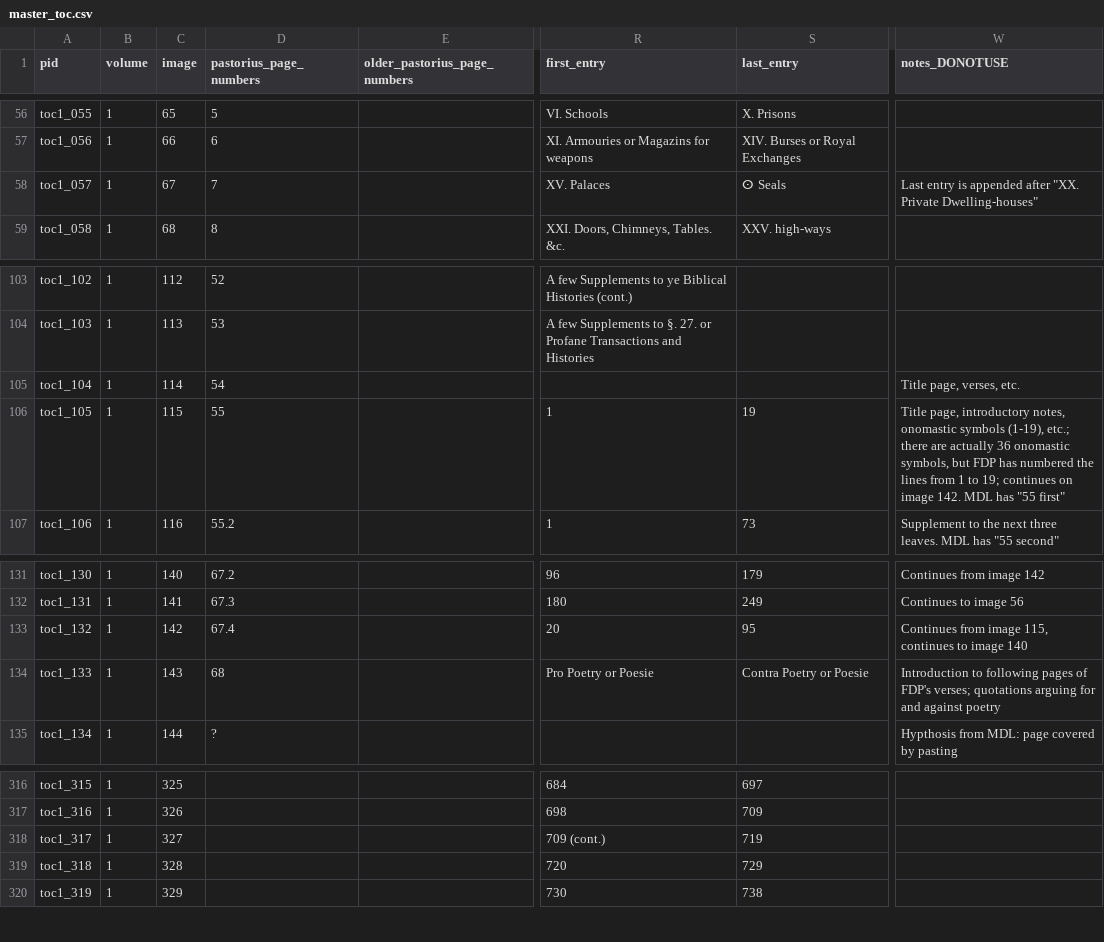
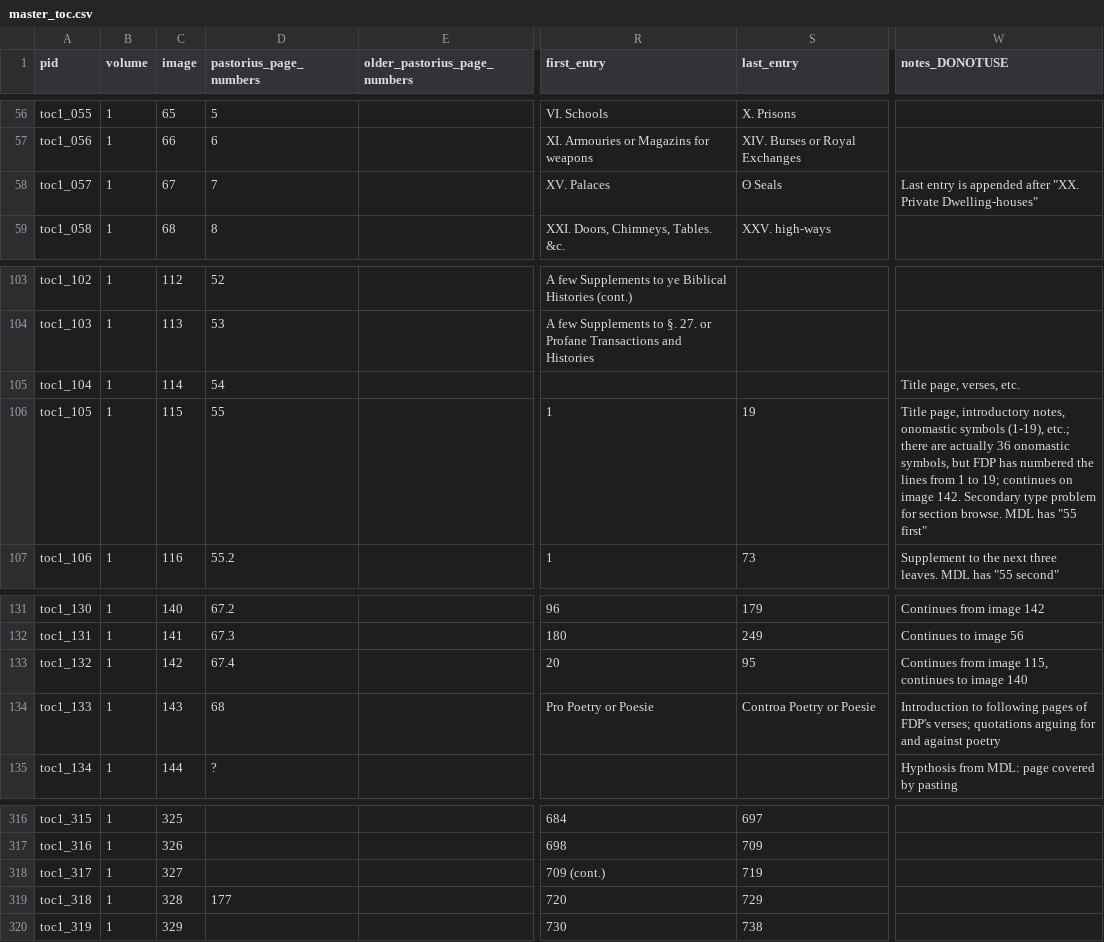
Before and after one commit to KislakCenter/digital-beehive, a CSV file: _data/master_toc.csv, drawn as a sheet; only a part is shown, gaps mark what is left out; the diff names each change by its address in the sheet, - before the commit and + after, or states it on an @@ line.

Commit message:
Data updates

```diff
--- a/_data/master_toc.csv
+++ b/_data/master_toc.csv
-S58 (last_entry): ⵙ Seals
+S58 (last_entry): ʘ Seals
-W106 (notes_DONOTUSE): …image 142. MDL has…
+W106 (notes_DONOTUSE): …image 142. Secondary type problem for section browse. MDL has…
-S134 (last_entry): Contra Poetry or Poesie
+S134 (last_entry): Controa Poetry or Poesie
-D319 (pastorius_page_numbers): (empty)
+D319 (pastorius_page_numbers): 177
```
Also changed, not shown: 5 other files.
